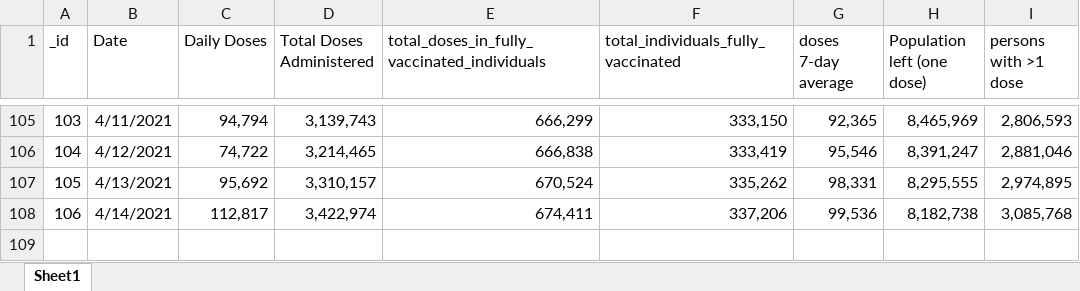
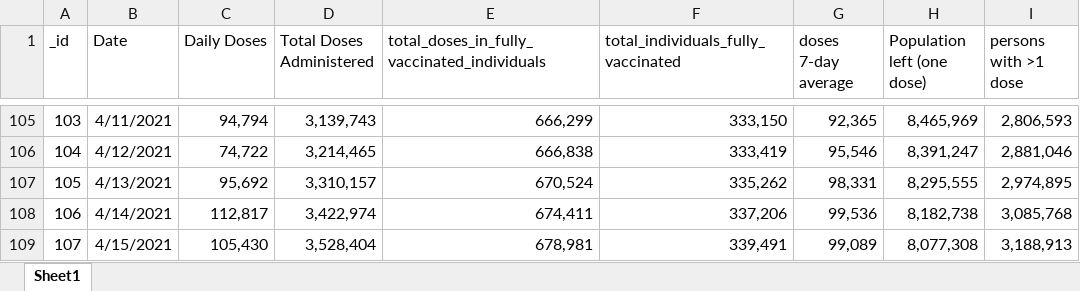
Before and after one commit to NoahCornish/ontarioCOVID-19, an Excel workbook: ontario_daily_doses.xlsx, sheet Sheet1, drawn as a sheet; only a part is shown, gaps mark what is left out; values as stored, in another font and other column widths than the file's, no borders; the diff names each change by its address in the sheet, - before the commit and + after, or states it on an @@ line.

```diff
--- a/ontario_daily_doses.xlsx (sheet Sheet1)
+++ b/ontario_daily_doses.xlsx (sheet Sheet1)
+row 109: 107 | 4/15/2021 | 105,430 | 3,528,404 | 678,981 | 339,491 | 99,089 | 8,077,308 | 3,188,913
```
Also changed, not shown: ontario_daily_cases.xlsx, 1 other file.
